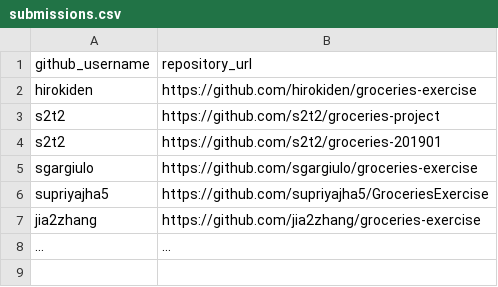
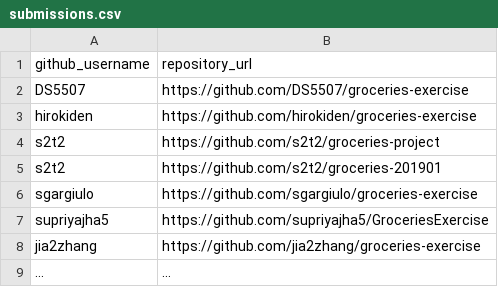
Before and after one commit to prof-rossetti/nyu-info-2335-201905, a CSV file: exercises/groceries/submissions.csv, drawn as a sheet.

Commit message:
Submitting for DS5507

```diff
--- a/exercises/groceries/submissions.csv
+++ b/exercises/groceries/submissions.csv
@@ -1,2 +1,3 @@
 github_username, repository_url
+DS5507, https://github.com/DS5507/groceries-exercise
 hirokiden, https://github.com/hirokiden/groceries-exercise
```
